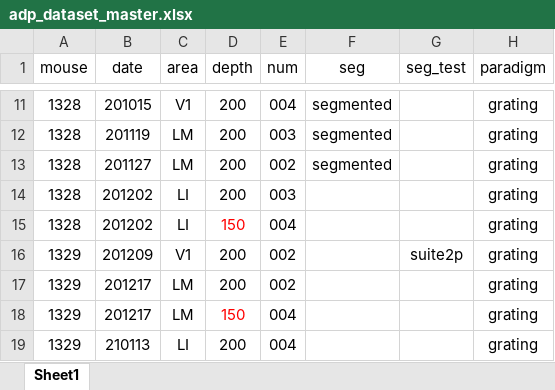
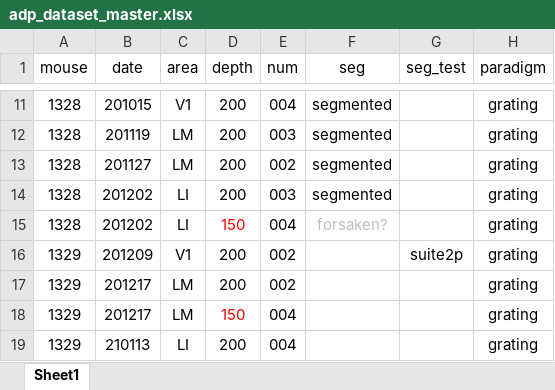
Before and after one commit to lanluo9/inter, an Excel workbook: mat/adp_dataset_master.xlsx, sheet Sheet1, drawn as a sheet; only a part is shown, gaps mark what is left out; values as stored, in another font and other column widths than the file's, no borders; the diff names each change by its address in the sheet, - before the commit and + after, or states it on an @@ line.

```diff
--- a/mat/adp_dataset_master.xlsx (sheet Sheet1)
+++ b/mat/adp_dataset_master.xlsx (sheet Sheet1)
-F14 (seg): (empty)
+F14 (seg): segmented
-F15 (seg): (empty)
+F15 (seg): forsaken?
```
Also changed, not shown: 2 other files.
